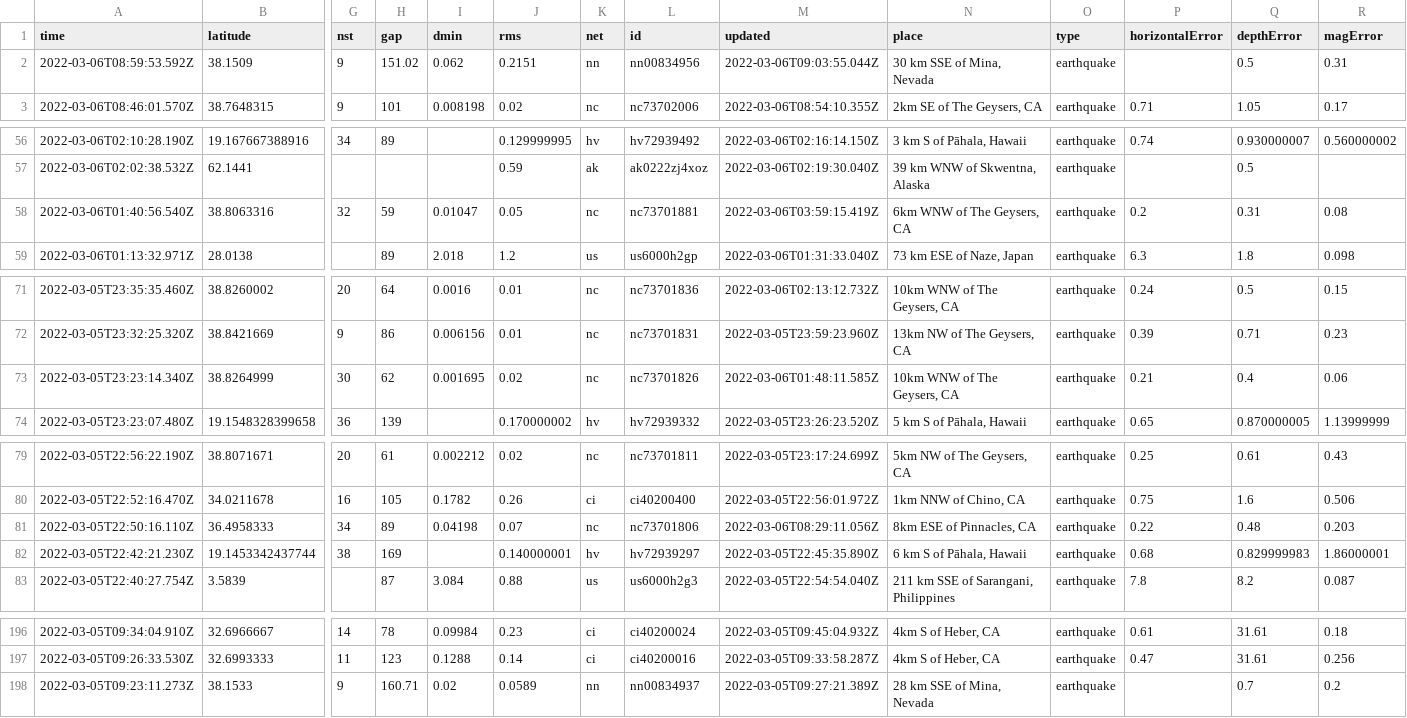
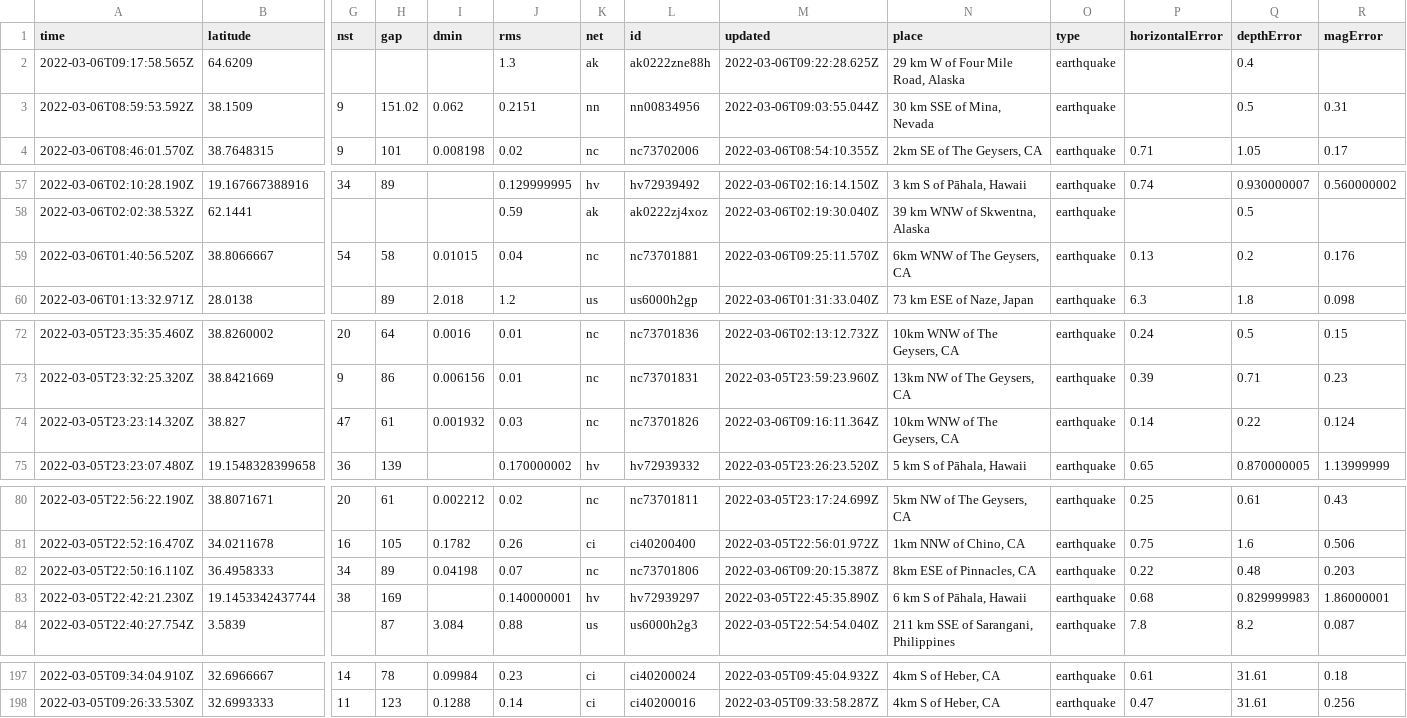
Before and after one commit to sahanasjay/nicar-22-git-actions, a CSV file: usgs_current.csv, drawn as a sheet; only a part is shown, gaps mark what is left out; removed rows and columns are numbered as before the commit, all else as after; rows hold the shown columns only; the diff covers the shown part only; the diff names each change by its address in the sheet, - before the commit and + after, or states it on an @@ line.

```diff
--- a/usgs_current.csv
+++ b/usgs_current.csv
+row 2: 2022-03-06T09:17:58.565Z | 64.6209 |  |  |  | 1.3 | ak | ak0222zne88h | 2022-03-06T09:22:28.625Z | 29 km W of Four Mile Road, Alaska | earthquake |  | 0.4
-row 58: 2022-03-06T01:40:56.540Z | 38.8063316 | 32 | 59 | 0.01047 | 0.05 | nc | nc73701881 | 2022-03-06T03:59:15.419Z | 6km WNW of The Geysers, CA | earthquake | 0.2 | 0.31 | 0.08
+row 59: 2022-03-06T01:40:56.520Z | 38.8066667 | 54 | 58 | 0.01015 | 0.04 | nc | nc73701881 | 2022-03-06T09:25:11.570Z | 6km WNW of The Geysers, CA | earthquake | 0.13 | 0.2 | 0.176
-row 73: 2022-03-05T23:23:14.340Z | 38.8264999 | 30 | 62 | 0.001695 | 0.02 | nc | nc73701826 | 2022-03-06T01:48:11.585Z | 10km WNW of The Geysers, CA | earthquake | 0.21 | 0.4 | 0.06
+row 74: 2022-03-05T23:23:14.320Z | 38.827 | 47 | 61 | 0.001932 | 0.03 | nc | nc73701826 | 2022-03-06T09:16:11.364Z | 10km WNW of The Geysers, CA | earthquake | 0.14 | 0.22 | 0.124
-M82 (updated): 2022-03-06T08:29:11.056Z
+M82 (updated): 2022-03-06T09:20:15.387Z
-row 198: 2022-03-05T09:23:11.273Z | 38.1533 | 9 | 160.71 | 0.02 | 0.0589 | nn | nn00834937 | 2022-03-05T09:27:21.389Z | 28 km SSE of Mina, Nevada | earthquake |  | 0.7 | 0.2
```
Also changed, not shown: 1 edited cell elsewhere in this file, usgs_main.csv.
